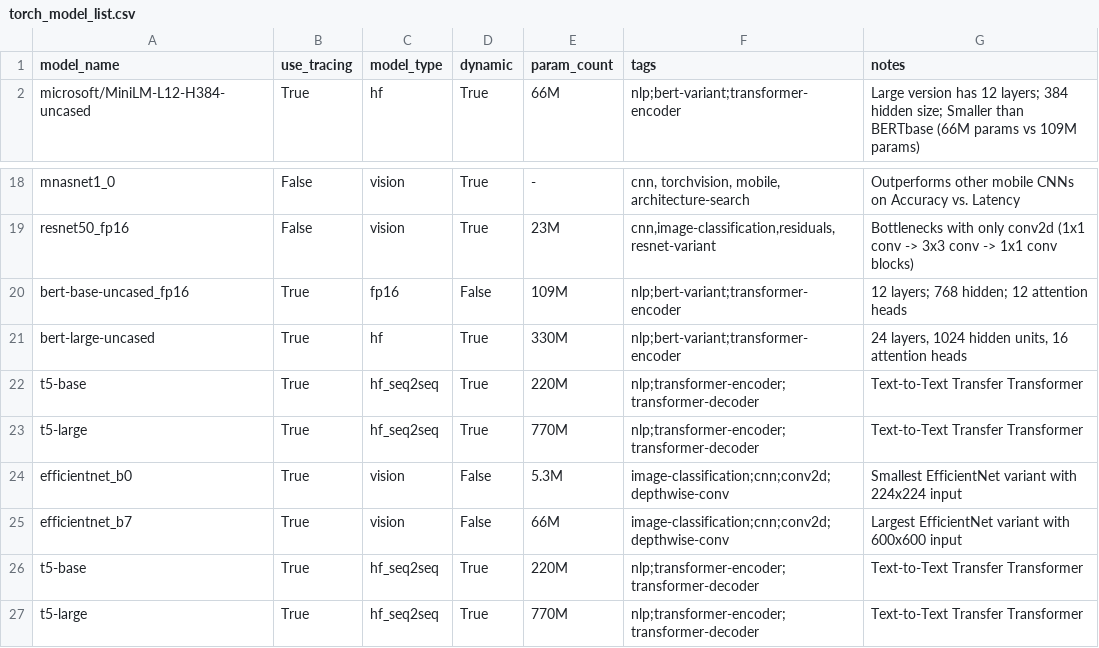
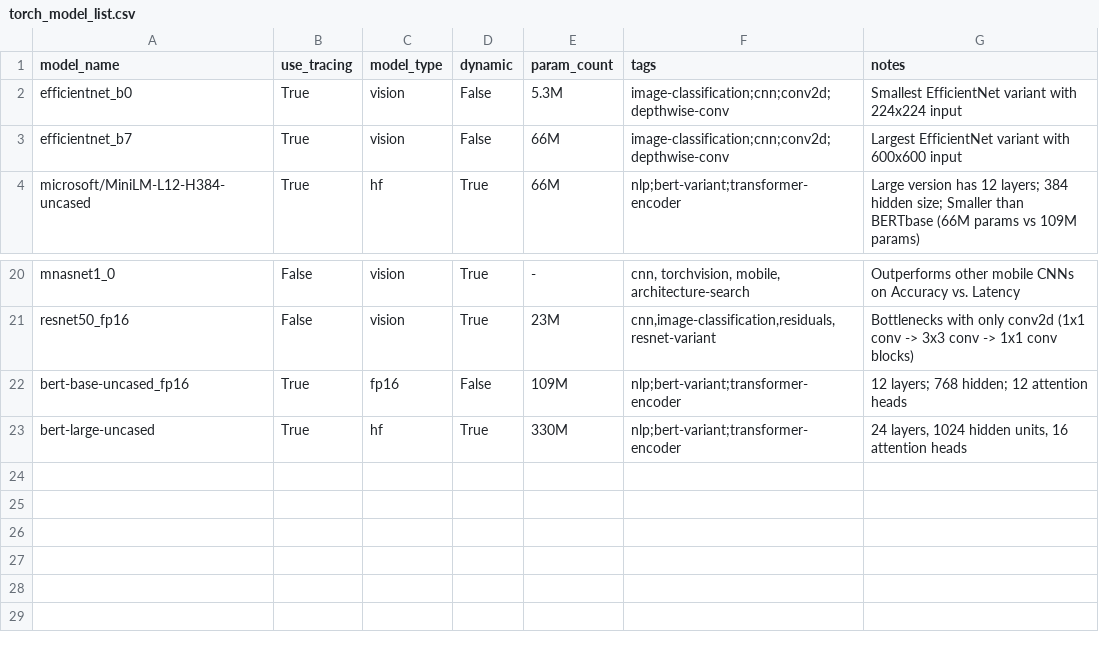
Before and after one commit to nod-ai/SHARK-Studio, a CSV file: tank/torch_model_list.csv, drawn as a sheet; only a part is shown, gaps mark what is left out.

Commit message:
Fix sharktank generation and add batch_size pytest option for torch.

```diff
--- a/tank/torch_model_list.csv
+++ b/tank/torch_model_list.csv
@@ -1,2 +1,4 @@
 model_name, use_tracing, model_type, dynamic, param_count, tags, notes
+efficientnet_b0,True,vision,False,5.3M,"image-classification;cnn;conv2d;depthwise-conv","Smallest EfficientNet variant with 224x224 input"
+efficientnet_b7,True,vision,False,66M,"image-classification;cnn;conv2d;depthwise-conv","Largest EfficientNet variant with 600x600 input"
 microsoft/MiniLM-L12-H384-uncased,True,hf,True,66M,"nlp;bert-variant;transformer-encoder","Large version has 12 layers; 384 hidden size; Smaller than BERTbase (66M params vs 109M params)"
@@ -21,7 +23 @@ bert-base-uncased_fp16,True,fp16,False,109M,"nlp;bert-variant;transformer-encode
 bert-large-uncased,True,hf,True,330M,"nlp;bert-variant;transformer-encoder","24 layers, 1024 hidden units, 16 attention heads"
-t5-base,True,hf_seq2seq,True,220M,"nlp;transformer-encoder;transformer-decoder","Text-to-Text Transfer Transformer"
-t5-large,True,hf_seq2seq,True,770M,"nlp;transformer-encoder;transformer-decoder","Text-to-Text Transfer Transformer"
-efficientnet_b0,True,vision,False,5.3M,"image-classification;cnn;conv2d;depthwise-conv","Smallest EfficientNet variant with 224x224 input"
-efficientnet_b7,True,vision,False,66M,"image-classification;cnn;conv2d;depthwise-conv","Largest EfficientNet variant with 600x600 input"
-t5-base,True,hf_seq2seq,True,220M,"nlp;transformer-encoder;transformer-decoder","Text-to-Text Transfer Transformer"
-t5-large,True,hf_seq2seq,True,770M,"nlp;transformer-encoder;transformer-decoder","Text-to-Text Transfer Transformer"
```
Also changed, not shown: tank/all_models.csv, 8 other files.
